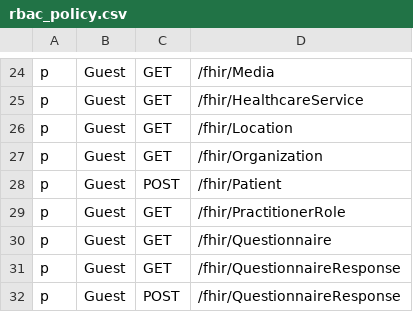
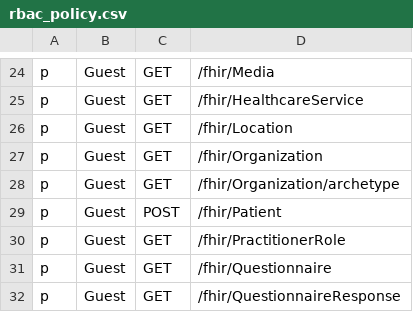
Before and after one commit to konsulin-care/konsulin-api, a CSV file: resources/rbac_policy.csv, drawn as a sheet; only a part is shown, gaps mark what is left out; the shorter side is filled out with more unchanged rows.

Commit message:
feat(org): publish party archetype organization
Signed-off-by: lamurian <lamuri.aly8@gmail.com>

```diff
--- a/resources/rbac_policy.csv
+++ b/resources/rbac_policy.csv
@@ -27,2 +27,3 @@ p, Guest, GET, /fhir/Location
 p, Guest, GET, /fhir/Organization
+p, Guest, GET, /fhir/Organization/archetype
 p, Guest, POST, /fhir/Patient
```
Also changed, not shown: 4 other files.
